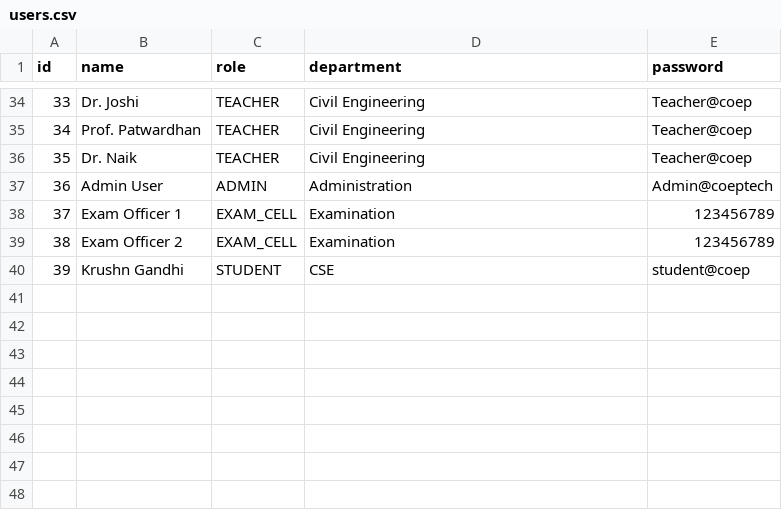
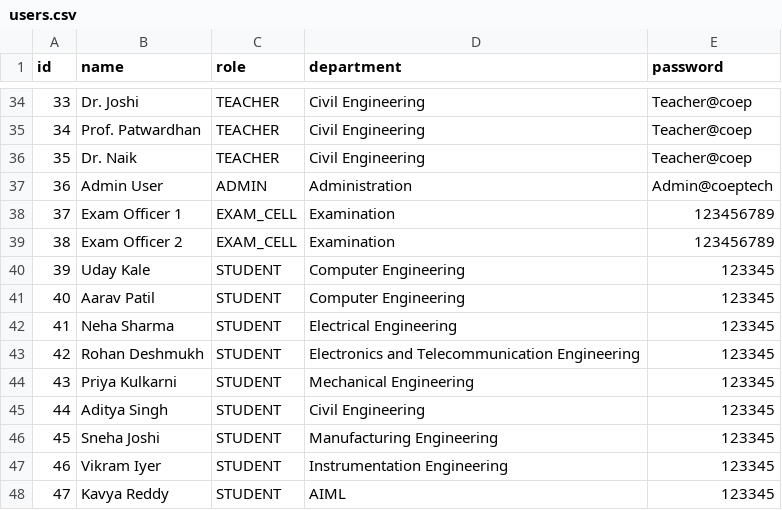
Before and after one commit to Makarand9106/OOPS-Project, a CSV file: coep-system/data/database/users.csv, drawn as a sheet; only a part is shown, gaps mark what is left out; removed rows and columns are numbered as before the commit, all else as after; the diff names each change by its address in the sheet, - before the commit and + after, or states it on an @@ line.

```diff
--- a/coep-system/data/database/users.csv
+++ b/coep-system/data/database/users.csv
-row 40: 39 | Krushn Gandhi | STUDENT | CSE | student@coep
+row 40: 39 | Uday Kale | STUDENT | Computer Engineering | 123345
+row 41: 40 | Aarav Patil | STUDENT | Computer Engineering | 123345
+row 42: 41 | Neha Sharma | STUDENT | Electrical Engineering | 123345
+row 43: 42 | Rohan Deshmukh | STUDENT | Electronics and Telecommunication Engineering | 123345
+row 44: 43 | Priya Kulkarni | STUDENT | Mechanical Engineering | 123345
+row 45: 44 | Aditya Singh | STUDENT | Civil Engineering | 123345
+row 46: 45 | Sneha Joshi | STUDENT | Manufacturing Engineering | 123345
+row 47: 46 | Vikram Iyer | STUDENT | Instrumentation Engineering | 123345
+row 48: 47 | Kavya Reddy | STUDENT | AIML | 123345
```
Also changed, not shown: coep-system/data/database/courses.csv, 1 other file.
